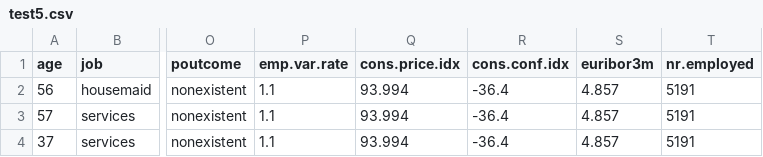
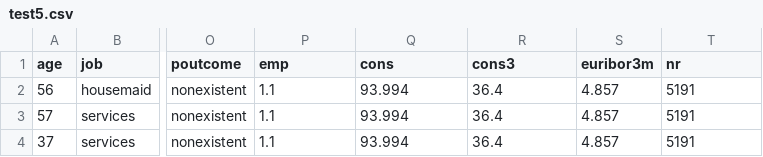
Before and after one commit to WilliamWan2017/BDAS, a CSV file: test5.csv, drawn as a sheet; only a part is shown, gaps mark what is left out; the diff names each change by its address in the sheet, - before the commit and + after, or states it on an @@ line.

```diff
--- a/test5.csv
+++ b/test5.csv
-P1: emp.var.rate
+P1: emp
-Q1: cons.price.idx
+Q1: cons
-R1: cons.conf.idx
+R1: cons3
-T1: nr.employed
+T1: nr
-R2:R4 (cons3): -36.4
+R2:R4 (cons3): 36.4
```
Also changed, not shown: 1 other file.
